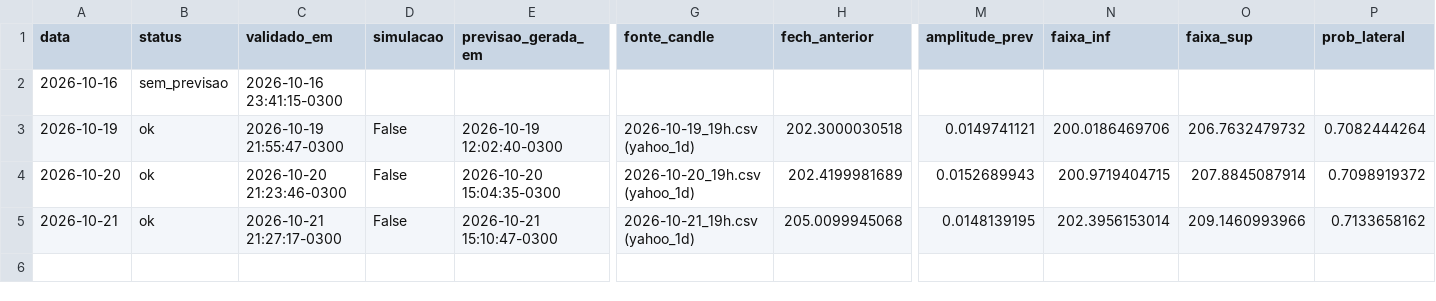
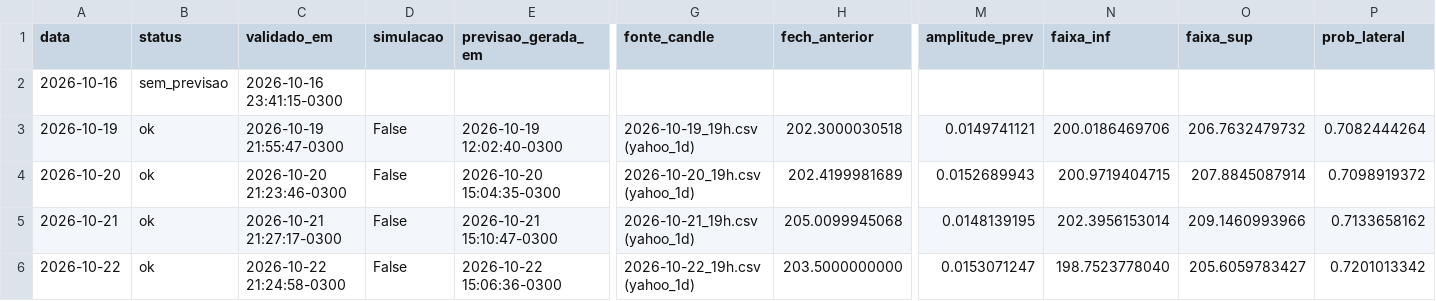
Before and after one commit to Murilord18/iosi-experimentos, a CSV file: data/historico_previsoes.csv, drawn as a sheet; only a part is shown, gaps mark what is left out; rows hold the shown columns only; the diff names each change by its address in the sheet, - before the commit and + after, or states it on an @@ line.

```diff
--- a/data/historico_previsoes.csv
+++ b/data/historico_previsoes.csv
+row 6: 2026-10-22 | ok | 2026-10-22 21:24:58-0300 | False | 2026-10-22 15:06:36-0300 | 2026-10-22_19h.csv (yahoo_1d) | 203.5000000000 | 0.0153071247 | 198.7523778040 | 205.6059783427 | 0.7201013342
```
Also changed, not shown: 2 other files.
